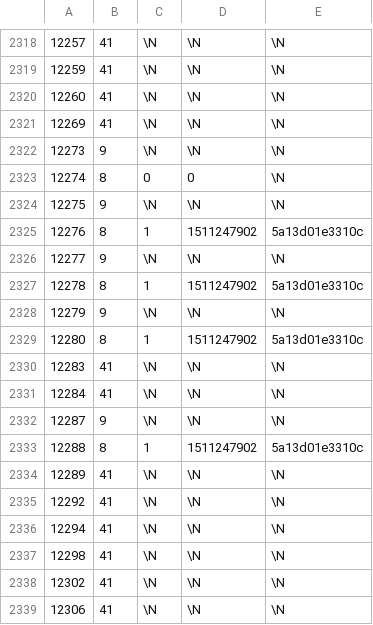
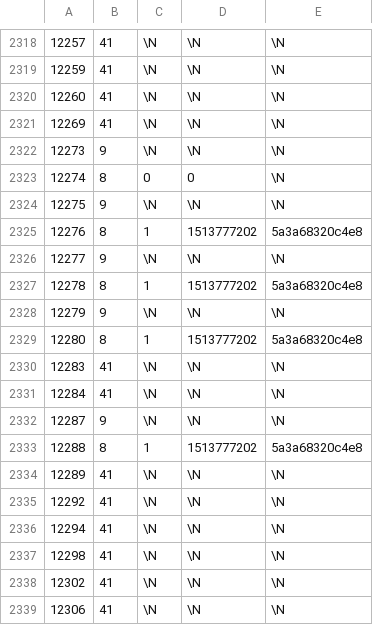
Before and after one commit to pimcore/demo-ecommerce, a CSV file: dump/data/dumpexport-bundle_advancedobjectsearch_update_queue.csv, drawn as a sheet; only a part is shown, gaps mark what is left out; the diff covers the shown part only.

```diff
--- a/dump/data/dumpexport-bundle_advancedobjectsearch_update_queue.csv
+++ b/dump/data/dumpexport-bundle_advancedobjectsearch_update_queue.csv
@@ -2324,7 +2324,7 @@
 12275	9	\N	\N	\N
-12276	8	1	1511247902	5a13d01e3310c
+12276	8	1	1513777202	5a3a68320c4e8
 12277	9	\N	\N	\N
-12278	8	1	1511247902	5a13d01e3310c
+12278	8	1	1513777202	5a3a68320c4e8
 12279	9	\N	\N	\N
-12280	8	1	1511247902	5a13d01e3310c
+12280	8	1	1513777202	5a3a68320c4e8
 12283	41	\N	\N	\N
@@ -2332,3 +2332,3 @@
 12287	9	\N	\N	\N
-12288	8	1	1511247902	5a13d01e3310c
+12288	8	1	1513777202	5a3a68320c4e8
 12289	41	\N	\N	\N
```
Also changed, not shown: 16 edited cells elsewhere in this file, dump/data/dumpexport-objects.csv, 15 other files.
